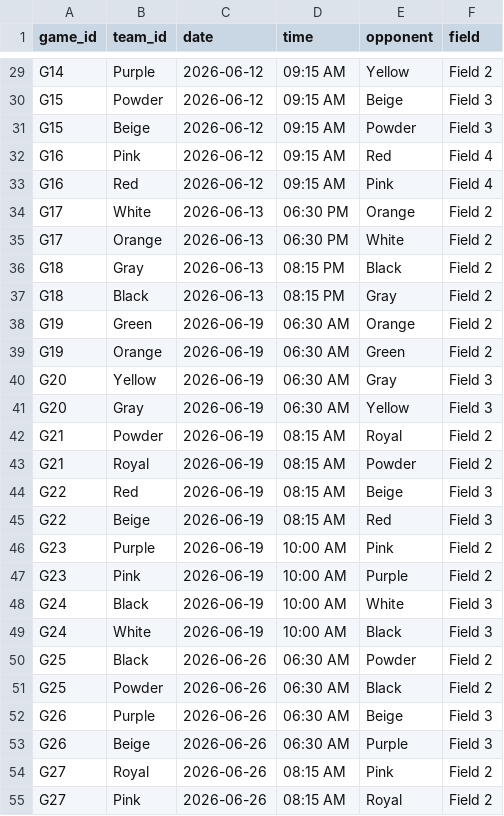
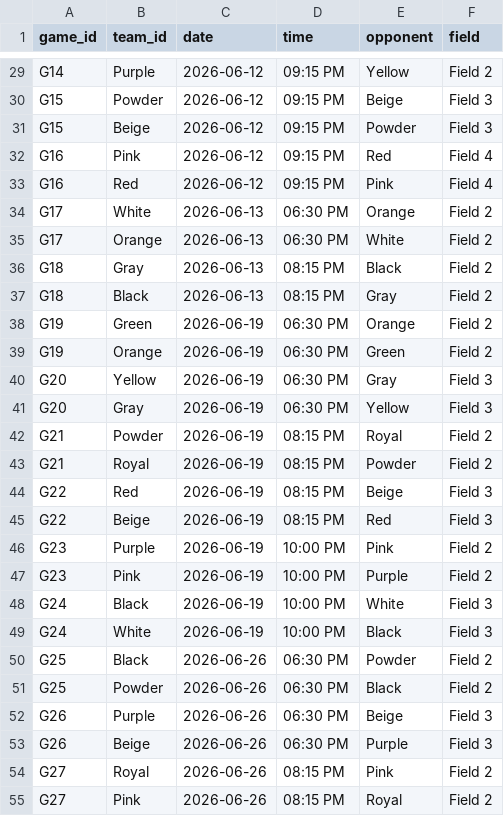
Before and after one commit to dbm1982/adult-league-calendar, a TSV file: all_team_games.tsv, drawn as a sheet; only a part is shown, gaps mark what is left out; the diff covers the shown part only; the diff names each change by its address in the sheet, - before the commit and + after, or states it on an @@ line.

```diff
--- a/all_team_games.tsv
+++ b/all_team_games.tsv
-D29:D33 (time): 09:15 AM
+D29:D33 (time): 09:15 PM
-D38:D41 (time): 06:30 AM
+D38:D41 (time): 06:30 PM
-D42:D45 (time): 08:15 AM
+D42:D45 (time): 08:15 PM
-D46:D49 (time): 10:00 AM
+D46:D49 (time): 10:00 PM
-D50:D53 (time): 06:30 AM
+D50:D53 (time): 06:30 PM
-D54:D55 (time): 08:15 AM
+D54:D55 (time): 08:15 PM
```
Also changed, not shown: 121 edited cells elsewhere in this file, 12 other files.
